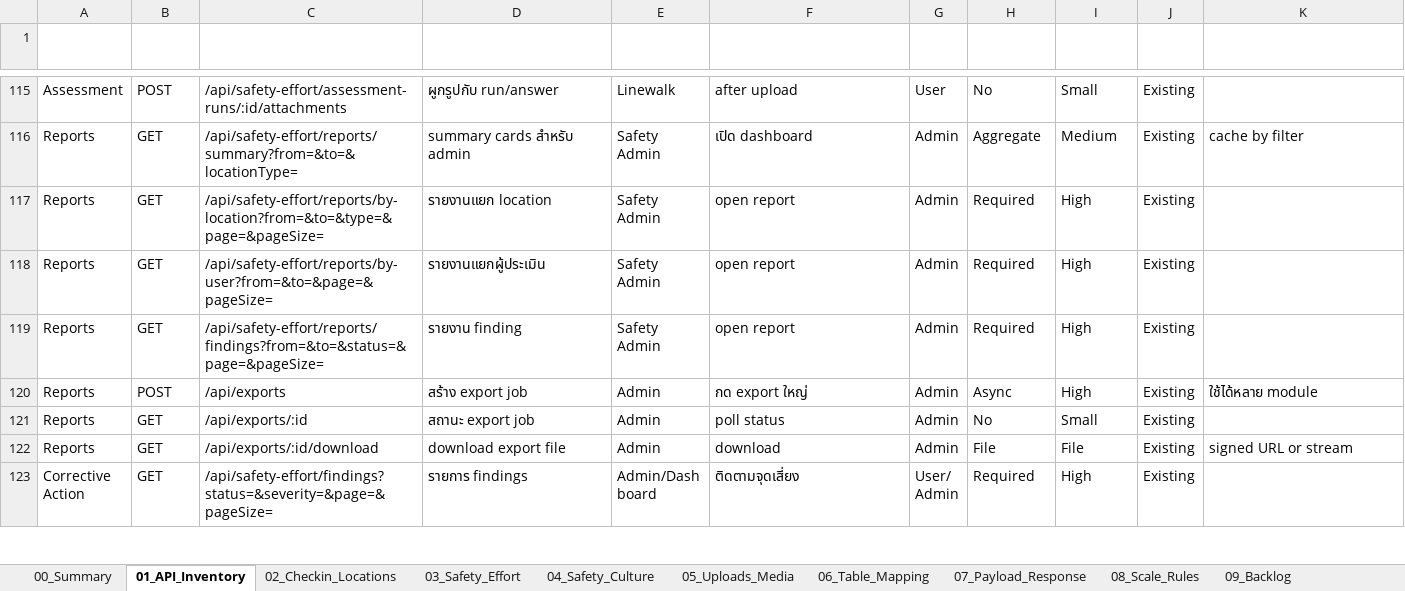
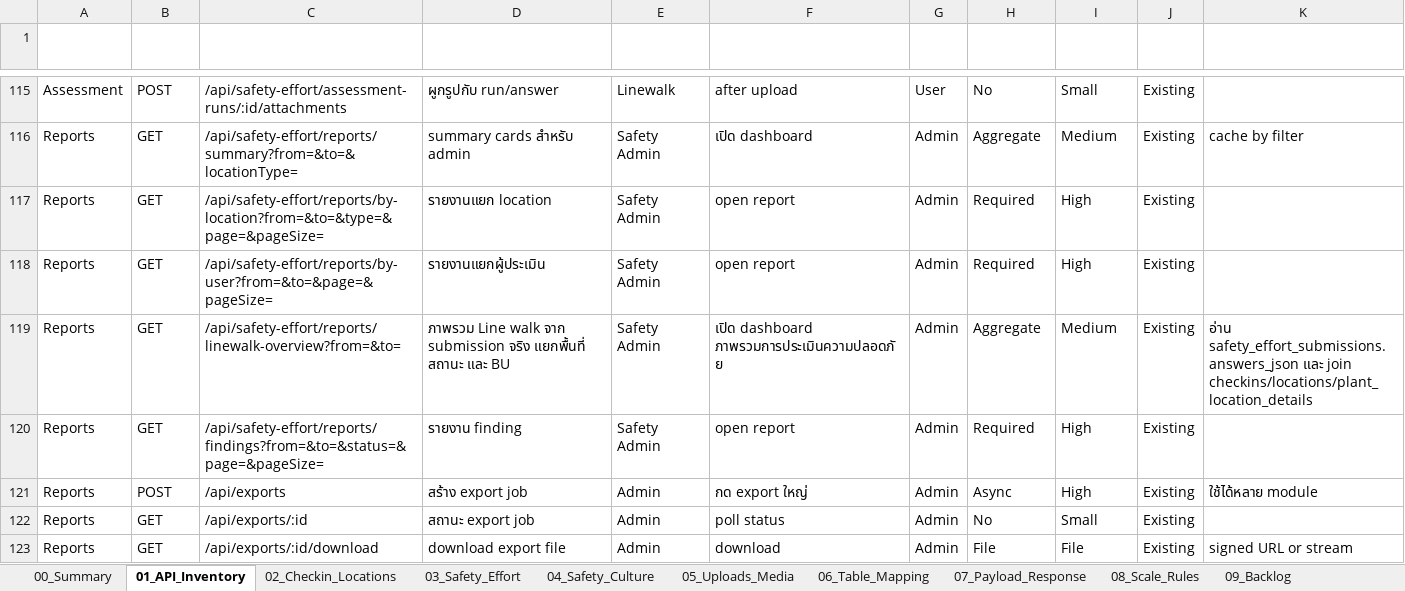
Before and after one commit to sasitorn-ja/Project_SUEASafety, an Excel workbook: outputs/SUEA_Safety_API_Inventory.xlsx, sheet 01_API_Inventory, drawn as a sheet; only a part is shown, gaps mark what is left out; the shorter side is filled out with more unchanged rows; values as stored, in another font and other column widths than the file's, no borders; the diff names each change by its address in the sheet, - before the commit and + after, or states it on an @@ line.

```diff
--- a/outputs/SUEA_Safety_API_Inventory.xlsx (sheet 01_API_Inventory)
+++ b/outputs/SUEA_Safety_API_Inventory.xlsx (sheet 01_API_Inventory)
+row 119: Reports | GET | /api/safety-effort/reports/linewalk-overview?from=&to= | ภาพรวม Line walk จาก submission จริง แยกพื้นที่ สถานะ และ BU | Safety Admin | เปิด dashboard ภาพรวมการประเมินความปลอดภัย | Admin | Aggregate | Medium | Existing | อ่าน safety_effort_submissions.answers_json และ join checkins/locations/plant_location_details
```
Also changed, not shown: sheet 02_Checkin_Locations, sheet 10_API_Counts, sheet 00_Summary, sheet 06_Table_Mapping, outputs/CPAC_Safety_Database_Complete.xlsx, 24 other files.
